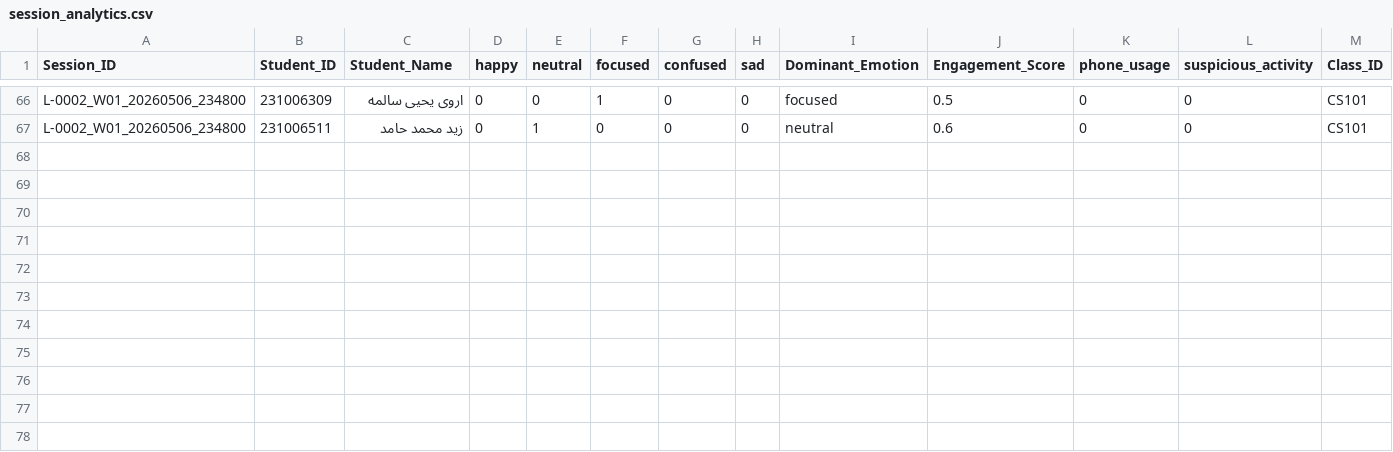
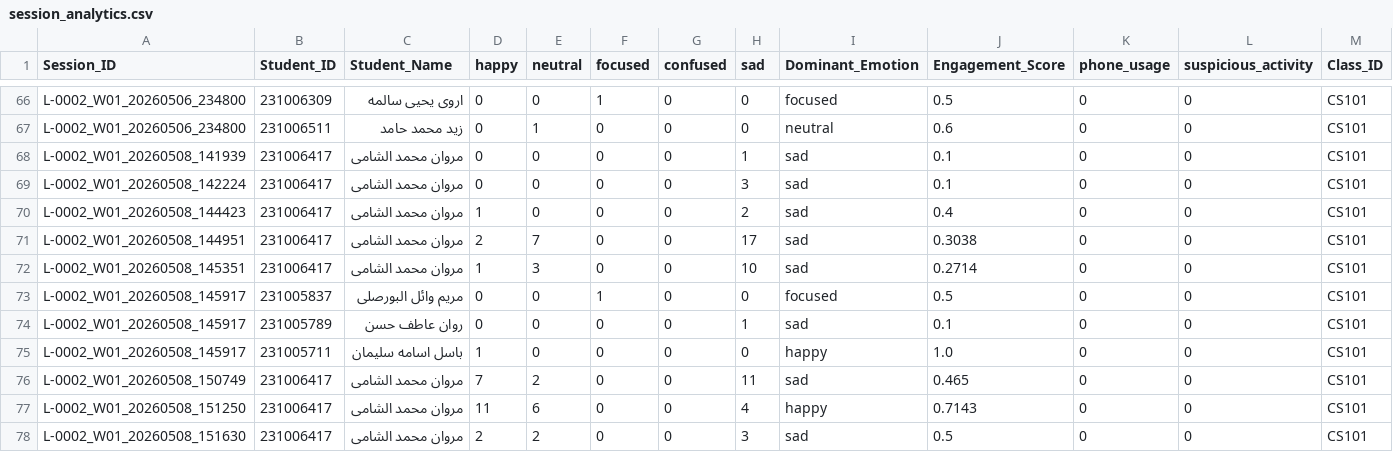
Before and after one commit to marwanelshamy/CLASSROOM-SYSTEM, a CSV file: data/session_analytics.csv, drawn as a sheet; only a part is shown, gaps mark what is left out; rows hold the shown columns only; the diff names each change by its address in the sheet, - before the commit and + after, or states it on an @@ line.

```diff
--- a/data/session_analytics.csv
+++ b/data/session_analytics.csv
+row 68: L-0002_W01_20260508_141939 | 231006417 | مروان محمد الشامى | 0 | 0 | 0 | 0 | 1 | sad | 0.1 | 0 | 0 | CS101
+row 69: L-0002_W01_20260508_142224 | 231006417 | مروان محمد الشامى | 0 | 0 | 0 | 0 | 3 | sad | 0.1 | 0 | 0 | CS101
+row 70: L-0002_W01_20260508_144423 | 231006417 | مروان محمد الشامى | 1 | 0 | 0 | 0 | 2 | sad | 0.4 | 0 | 0 | CS101
+row 71: L-0002_W01_20260508_144951 | 231006417 | مروان محمد الشامى | 2 | 7 | 0 | 0 | 17 | sad | 0.3038 | 0 | 0 | CS101
+row 72: L-0002_W01_20260508_145351 | 231006417 | مروان محمد الشامى | 1 | 3 | 0 | 0 | 10 | sad | 0.2714 | 0 | 0 | CS101
+row 73: L-0002_W01_20260508_145917 | 231005837 | مريم وائل البورصلى | 0 | 0 | 1 | 0 | 0 | focused | 0.5 | 0 | 0 | CS101
+row 74: L-0002_W01_20260508_145917 | 231005789 | روان عاطف حسن | 0 | 0 | 0 | 0 | 1 | sad | 0.1 | 0 | 0 | CS101
+row 75: L-0002_W01_20260508_145917 | 231005711 | باسل اسامه سليمان | 1 | 0 | 0 | 0 | 0 | happy | 1.0 | 0 | 0 | CS101
+row 76: L-0002_W01_20260508_150749 | 231006417 | مروان محمد الشامى | 7 | 2 | 0 | 0 | 11 | sad | 0.465 | 0 | 0 | CS101
+row 77: L-0002_W01_20260508_151250 | 231006417 | مروان محمد الشامى | 11 | 6 | 0 | 0 | 4 | happy | 0.7143 | 0 | 0 | CS101
+row 78: L-0002_W01_20260508_151630 | 231006417 | مروان محمد الشامى | 2 | 2 | 0 | 0 | 3 | sad | 0.5 | 0 | 0 | CS101
```
Also changed, not shown: data/attendance.csv, data/sessions.csv, 19 other files.
